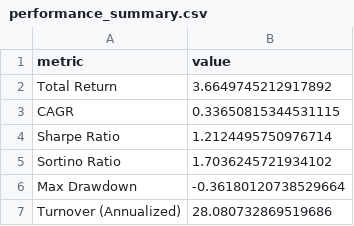
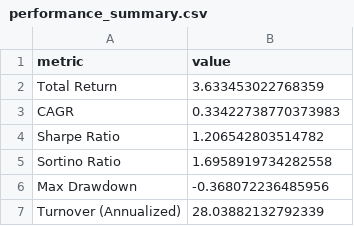
Before and after one commit to dgsirius/momentum_stockpick, a CSV file: docs/er/performance_summary.csv, drawn as a sheet.

```diff
--- a/docs/er/performance_summary.csv
+++ b/docs/er/performance_summary.csv
@@ -1,7 +1,7 @@
 metric,value
-Total Return,3.6649745212917892
-CAGR,0.33650815344531115
-Sharpe Ratio,1.2124495750976714
-Sortino Ratio,1.7036245721934102
-Max Drawdown,-0.36180120738529664
-Turnover (Annualized),28.080732869519686
+Total Return,3.633453022768359
+CAGR,0.33422738770373983
+Sharpe Ratio,1.206542803514782
+Sortino Ratio,1.6958919734282558
+Max Drawdown,-0.368072236485956
+Turnover (Annualized),28.03882132792339
```
Also changed, not shown: docs/er/daily_nav.csv, docs/er/residual-momentum/daily_nav.csv, 34 other files.
